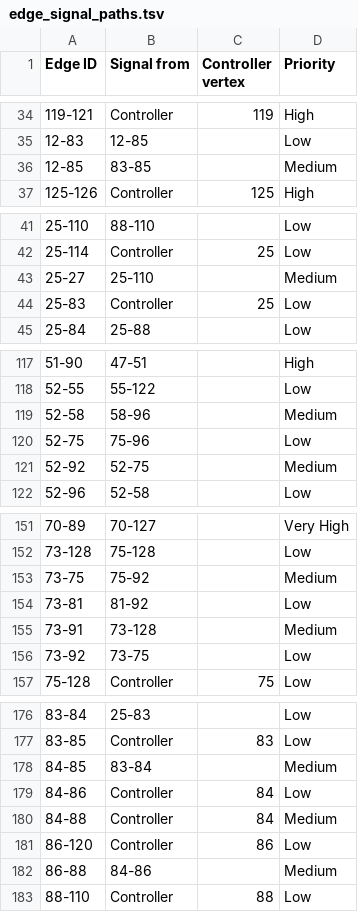
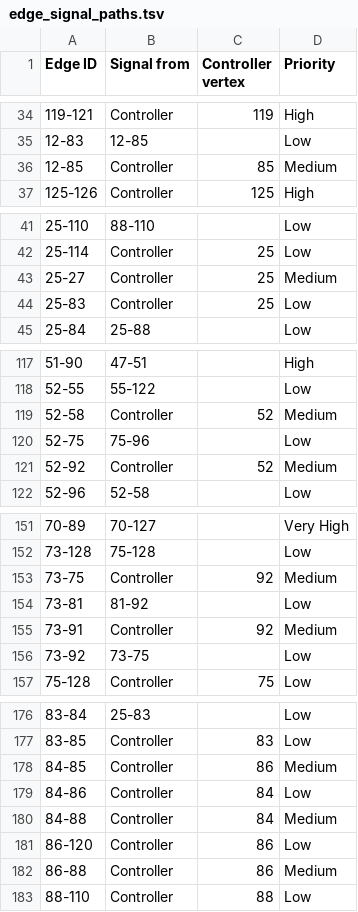
Before and after one commit to titanicsend/LXStudio-TE, a TSV file: resources/vehicle/edge_signal_paths.tsv, drawn as a sheet; only a part is shown, gaps mark what is left out; the diff covers the shown part only.

Commit message:
signal paths: hand-massaged signal path edits

```diff
--- a/resources/vehicle/edge_signal_paths.tsv
+++ b/resources/vehicle/edge_signal_paths.tsv
@@ -35,3 +35,3 @@ Edge ID	Signal from	Controller vertex	Priority
 12-83	12-85		Low
-12-85	83-85		Medium
+12-85	Controller	85	Medium
 125-126	Controller	125	High
@@ -42,3 +42,3 @@ Edge ID	Signal from	Controller vertex	Priority
 25-114	Controller	25	Low
-25-27	25-110		Medium
+25-27	Controller	25	Medium
 25-83	Controller	25	Low
@@ -118,5 +118,5 @@ Edge ID	Signal from	Controller vertex	Priority
 52-55	55-122		Low
-52-58	58-96		Medium
+52-58	Controller	52	Medium
 52-75	75-96		Low
-52-92	52-75		Medium
+52-92	Controller	52	Medium
 52-96	52-58		Low
@@ -152,5 +152,5 @@ Edge ID	Signal from	Controller vertex	Priority
 73-128	75-128		Low
-73-75	75-92		Medium
+73-75	Controller	92	Medium
 73-81	81-92		Low
-73-91	73-128		Medium
+73-91	Controller	92	Medium
 73-92	73-75		Low
@@ -177,3 +177,3 @@ Edge ID	Signal from	Controller vertex	Priority
 83-85	Controller	83	Low
-84-85	83-84		Medium
+84-85	Controller	86	Medium
 84-86	Controller	84	Low
@@ -181,3 +181,3 @@ Edge ID	Signal from	Controller vertex	Priority
 86-120	Controller	86	Low
-86-88	84-86		Medium
+86-88	Controller	86	Medium
 88-110	Controller	88	Low
```
Also changed, not shown: 28 edited cells elsewhere in this file.
